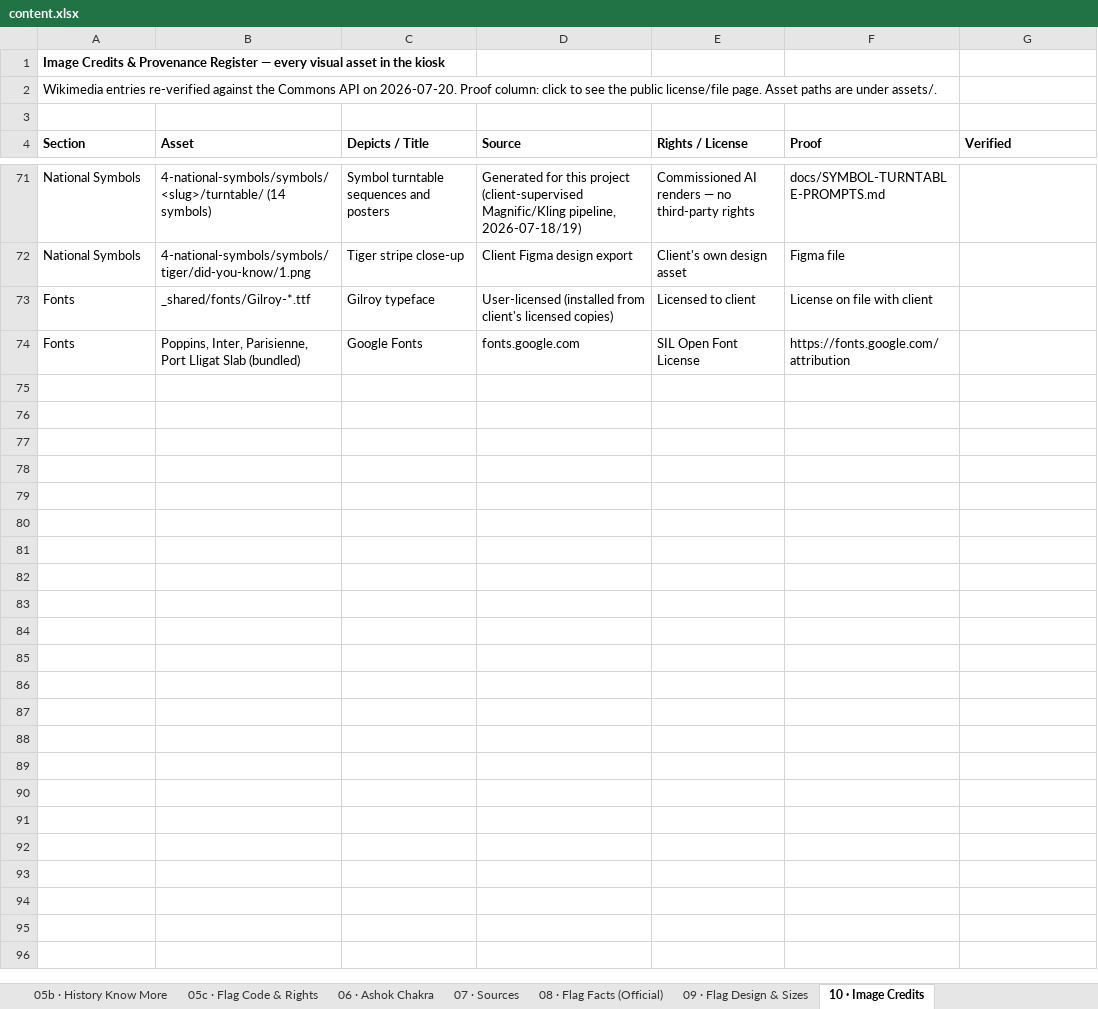
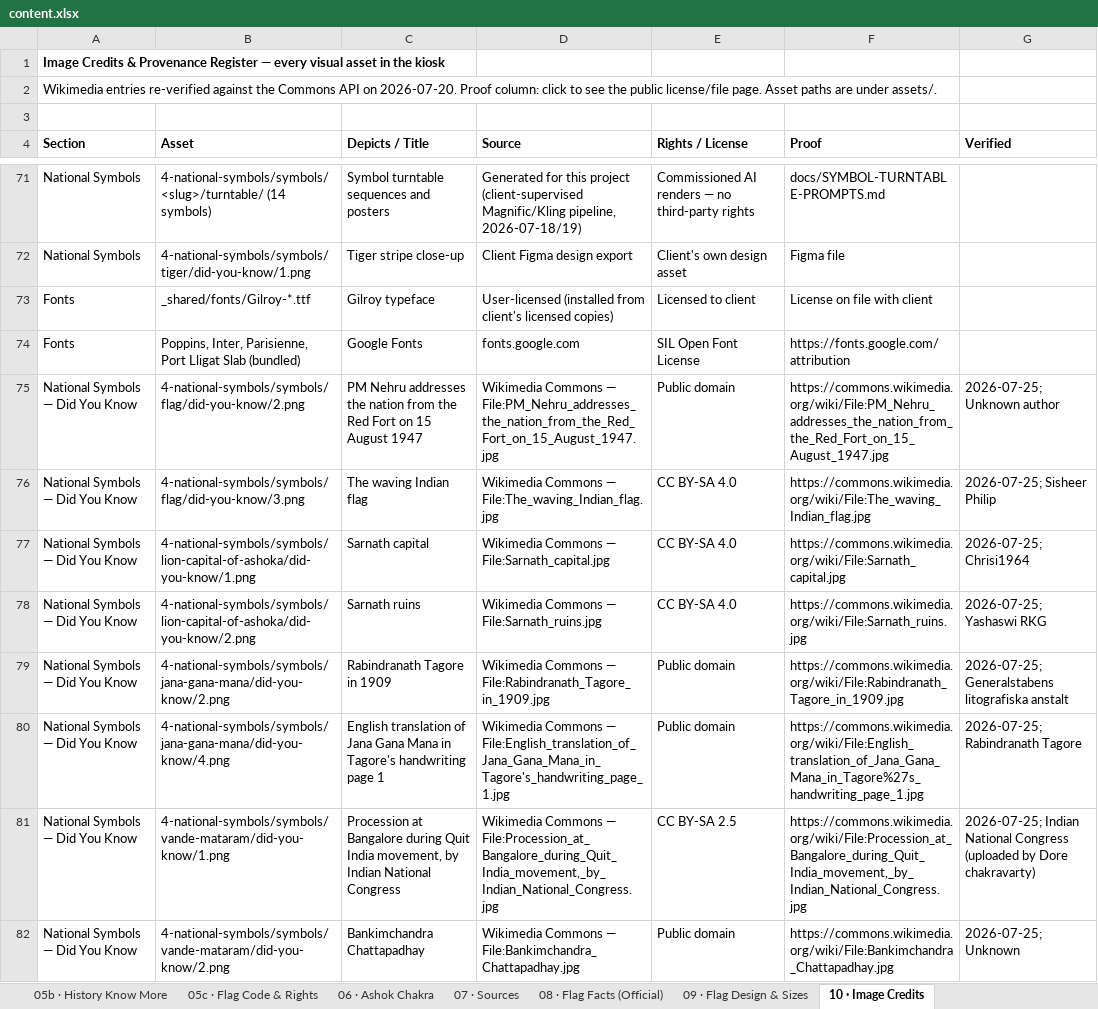
Before and after one commit to ayushsuletiya/flag-foundation-kiosk, an Excel workbook: data/content.xlsx, sheet 10 · Image Credits, drawn as a sheet; only a part is shown, gaps mark what is left out; values as stored, in another font and other column widths than the file's, no borders; the diff covers the shown part only; the diff names each change by its address in the sheet, - before the commit and + after, or states it on an @@ line.

```diff
--- a/data/content.xlsx (sheet 10 · Image Credits)
+++ b/data/content.xlsx (sheet 10 · Image Credits)
+row 75: National Symbols — Did You Know | 4-national-symbols/symbols/flag/did-you-know/2.png | PM Nehru addresses the nation from the Red Fort on 15 August 1947 | Wikimedia Commons — File:PM_Nehru_addresses_the_nation_from_the_Red_Fort_on_15_August_1947.jpg | Public domain | https://commons.wikimedia.org/wiki/File:PM_Nehru_addresses_the_nation_from_the_Red_Fort_on_15_August_1947.jpg | 2026-07-25; Unknown author
+row 76: National Symbols — Did You Know | 4-national-symbols/symbols/flag/did-you-know/3.png | The waving Indian flag | Wikimedia Commons — File:The_waving_Indian_flag.jpg | CC BY-SA 4.0 | https://commons.wikimedia.org/wiki/File:The_waving_Indian_flag.jpg | 2026-07-25; Sisheer Philip
+row 77: National Symbols — Did You Know | 4-national-symbols/symbols/lion-capital-of-ashoka/did-you-know/1.png | Sarnath capital | Wikimedia Commons — File:Sarnath_capital.jpg | CC BY-SA 4.0 | https://commons.wikimedia.org/wiki/File:Sarnath_capital.jpg | 2026-07-25; Chrisi1964
+row 78: National Symbols — Did You Know | 4-national-symbols/symbols/lion-capital-of-ashoka/did-you-know/2.png | Sarnath ruins | Wikimedia Commons — File:Sarnath_ruins.jpg | CC BY-SA 4.0 | https://commons.wikimedia.org/wiki/File:Sarnath_ruins.jpg | 2026-07-25; Yashaswi RKG
+row 79: National Symbols — Did You Know | 4-national-symbols/symbols/jana-gana-mana/did-you-know/2.png | Rabindranath Tagore in 1909 | Wikimedia Commons — File:Rabindranath_Tagore_in_1909.jpg | Public domain | https://commons.wikimedia.org/wiki/File:Rabindranath_Tagore_in_1909.jpg | 2026-07-25; Generalstabens litografiska anstalt
+row 80: National Symbols — Did You Know | 4-national-symbols/symbols/jana-gana-mana/did-you-know/4.png | English translation of Jana Gana Mana in Tagore's handwriting page 1 | Wikimedia Commons — File:English_translation_of_Jana_Gana_Mana_in_Tagore's_handwriting_page_1.jpg | Public domain | https://commons.wikimedia.org/wiki/File:English_translation_of_Jana_Gana_Mana_in_Tagore%27s_handwriting_page_1.jpg | 2026-07-25; Rabindranath Tagore
+row 81: National Symbols — Did You Know | 4-national-symbols/symbols/vande-mataram/did-you-know/1.png | Procession at Bangalore during Quit India movement, by Indian National Congress | Wikimedia Commons — File:Procession_at_Bangalore_during_Quit_India_movement,_by_Indian_National_Congress.jpg | CC BY-SA 2.5 | https://commons.wikimedia.org/wiki/File:Procession_at_Bangalore_during_Quit_India_movement,_by_Indian_National_Congress.jpg | 2026-07-25; Indian National Congress (uploaded by Dore chakravarty)
+row 82: National Symbols — Did You Know | 4-national-symbols/symbols/vande-mataram/did-you-know/2.png | Bankimchandra Chattapadhay | Wikimedia Commons — File:Bankimchandra_Chattapadhay.jpg | Public domain | https://commons.wikimedia.org/wiki/File:Bankimchandra_Chattapadhay.jpg | 2026-07-25; Unknown
```
Also changed, not shown: 45 added rows elsewhere in this sheet, 53 other files.
